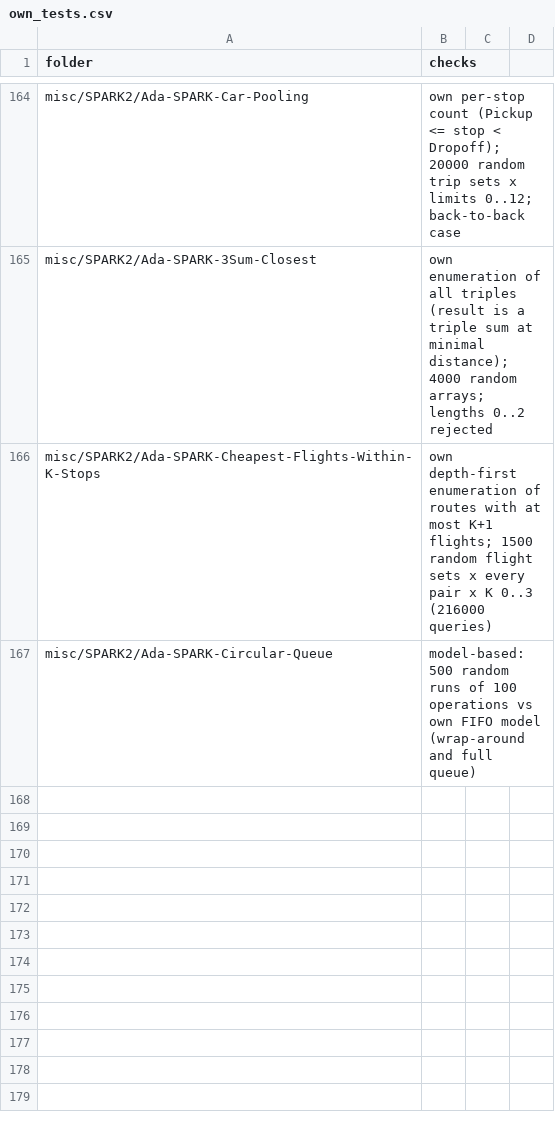
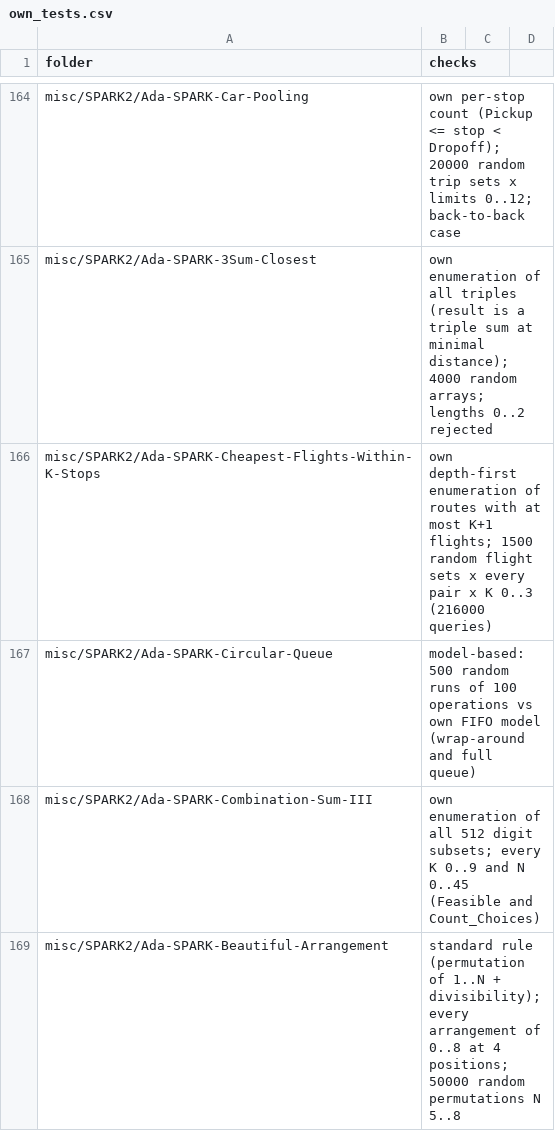
Before and after one commit to RobertBoettcherSF/Ada-Algorithms, a CSV file: tools/vv/own_tests.csv, drawn as a sheet; only a part is shown, gaps mark what is left out.

Commit message:
findings.csv: Combination-Sum-III (f4760003 / bbeae5b8), Beautiful-Arrangement (dd3dbfb0 / ad654347); own_tests.csv entries

```diff
--- a/tools/vv/own_tests.csv
+++ b/tools/vv/own_tests.csv
@@ -167 +167,3 @@ misc/SPARK2/Ada-SPARK-Cheapest-Flights-Within-K-Stops,own depth-first enumeratio
 misc/SPARK2/Ada-SPARK-Circular-Queue,model-based: 500 random runs of 100 operations vs own FIFO model (wrap-around and full queue)
+misc/SPARK2/Ada-SPARK-Combination-Sum-III,own enumeration of all 512 digit subsets; every K 0..9 and N 0..45 (Feasible and Count_Choices)
+misc/SPARK2/Ada-SPARK-Beautiful-Arrangement,standard rule (permutation of 1..N + divisibility); every arrangement of 0..8 at 4 positions; 50000 random permutations N 5..8
```
Also changed, not shown: tools/vv/findings.csv.
